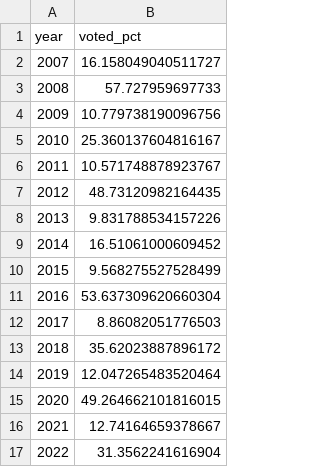
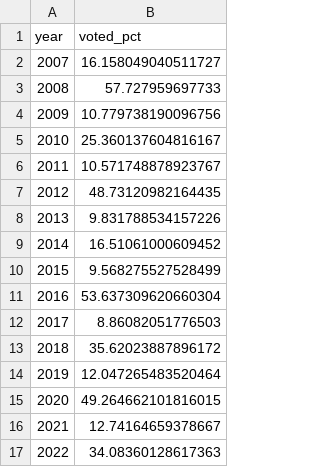
Before and after one commit to maclover7/elections2022, a CSV file: youth/pgh-ward-4.csv, drawn as a sheet.

Commit message:
Update youth 2022 turnout with new data

```diff
--- a/youth/pgh-ward-4.csv
+++ b/youth/pgh-ward-4.csv
@@ -16,2 +16,2 @@ year,voted_pct
 2021,12.74164659378667
-2022,31.3562241616904
+2022,34.08360128617363
```
Also changed, not shown: 1 other file.
